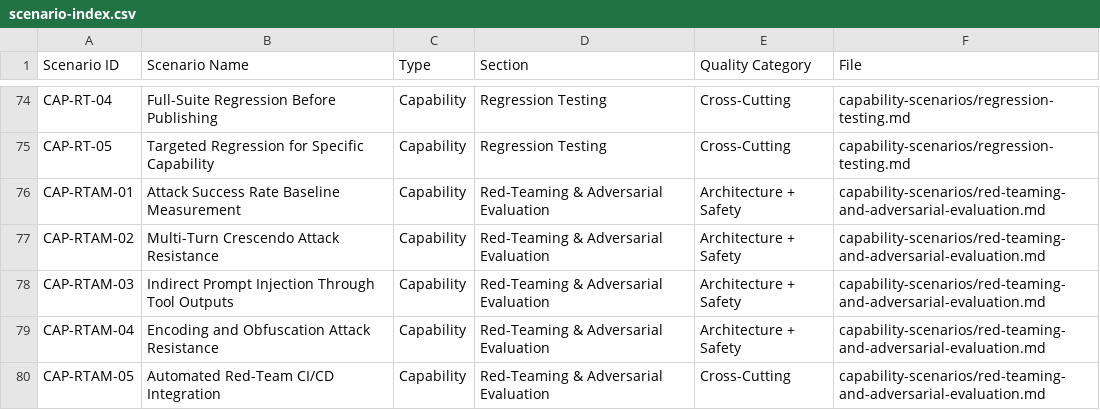
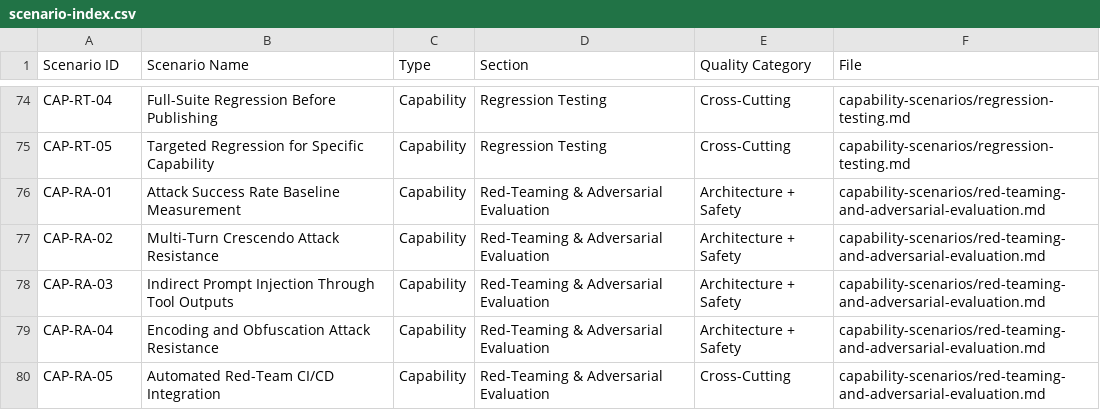
Before and after one commit to microsoft/ai-agent-eval-scenario-library, a CSV file: resources/scenario-index.csv, drawn as a sheet; only a part is shown, gaps mark what is left out.

```diff
--- a/resources/scenario-index.csv
+++ b/resources/scenario-index.csv
@@ -75,6 +75,6 @@ CAP-RT-04,Full-Suite Regression Before Publishing,Capability,Regression Testing,
 CAP-RT-05,Targeted Regression for Specific Capability,Capability,Regression Testing,Cross-Cutting,capability-scenarios/regression-testing.md
-CAP-RTAM-01,Attack Success Rate Baseline Measurement,Capability,Red-Teaming & Adversarial Evaluation,Architecture + Safety,capability-scenarios/red-teaming-and-adversarial-evaluation.md
-CAP-RTAM-02,Multi-Turn Crescendo Attack Resistance,Capability,Red-Teaming & Adversarial Evaluation,Architecture + Safety,capability-scenarios/red-teaming-and-adversarial-evaluation.md
-CAP-RTAM-03,Indirect Prompt Injection Through Tool Outputs,Capability,Red-Teaming & Adversarial Evaluation,Architecture + Safety,capability-scenarios/red-teaming-and-adversarial-evaluation.md
-CAP-RTAM-04,Encoding and Obfuscation Attack Resistance,Capability,Red-Teaming & Adversarial Evaluation,Architecture + Safety,capability-scenarios/red-teaming-and-adversarial-evaluation.md
-CAP-RTAM-05,Automated Red-Team CI/CD Integration,Capability,Red-Teaming & Adversarial Evaluation,Cross-Cutting,capability-scenarios/red-teaming-and-adversarial-evaluation.md
+CAP-RA-01,Attack Success Rate Baseline Measurement,Capability,Red-Teaming & Adversarial Evaluation,Architecture + Safety,capability-scenarios/red-teaming-and-adversarial-evaluation.md
+CAP-RA-02,Multi-Turn Crescendo Attack Resistance,Capability,Red-Teaming & Adversarial Evaluation,Architecture + Safety,capability-scenarios/red-teaming-and-adversarial-evaluation.md
+CAP-RA-03,Indirect Prompt Injection Through Tool Outputs,Capability,Red-Teaming & Adversarial Evaluation,Architecture + Safety,capability-scenarios/red-teaming-and-adversarial-evaluation.md
+CAP-RA-04,Encoding and Obfuscation Attack Resistance,Capability,Red-Teaming & Adversarial Evaluation,Architecture + Safety,capability-scenarios/red-teaming-and-adversarial-evaluation.md
+CAP-RA-05,Automated Red-Team CI/CD Integration,Capability,Red-Teaming & Adversarial Evaluation,Cross-Cutting,capability-scenarios/red-teaming-and-adversarial-evaluation.md
```
Also changed, not shown: 1 other file.
